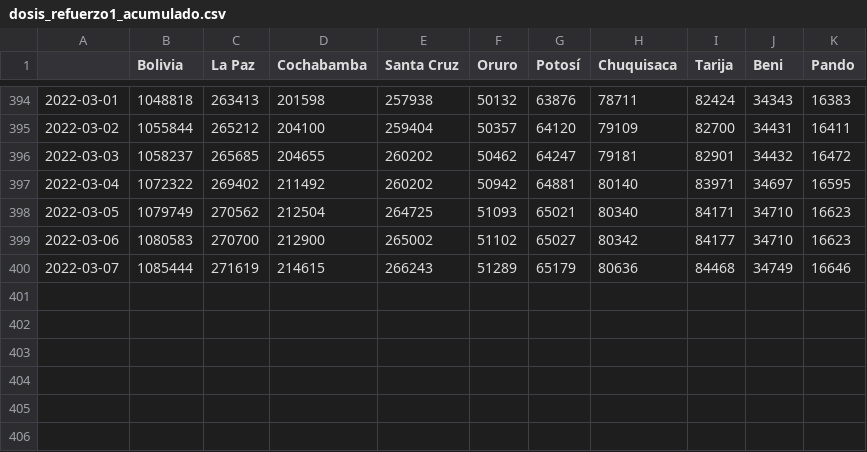
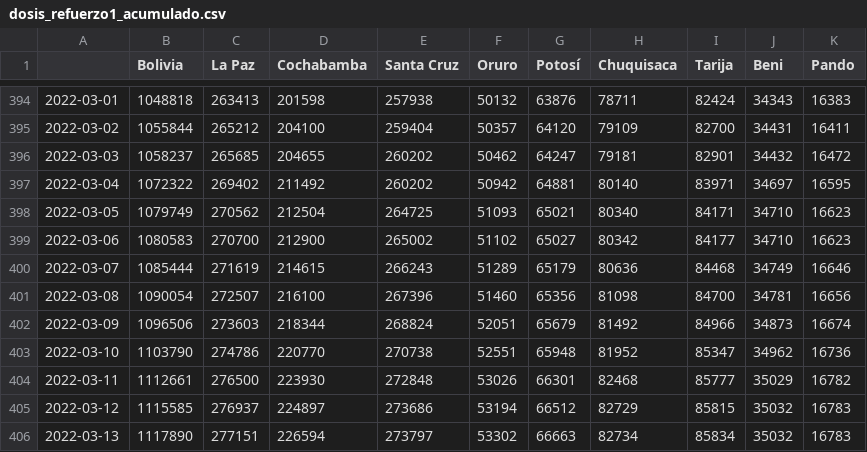
Before and after one commit to dquintani/vacunacion, a CSV file: datos/dosis_refuerzo1_acumulado.csv, drawn as a sheet; only a part is shown, gaps mark what is left out; the diff names each change by its address in the sheet, - before the commit and + after, or states it on an @@ line.

```diff
--- a/datos/dosis_refuerzo1_acumulado.csv
+++ b/datos/dosis_refuerzo1_acumulado.csv
+row 401: 2022-03-08 | 1090054 | 272507 | 216100 | 267396 | 51460 | 65356 | 81098 | 84700 | 34781 | 16656
+row 402: 2022-03-09 | 1096506 | 273603 | 218344 | 268824 | 52051 | 65679 | 81492 | 84966 | 34873 | 16674
+row 403: 2022-03-10 | 1103790 | 274786 | 220770 | 270738 | 52551 | 65948 | 81952 | 85347 | 34962 | 16736
+row 404: 2022-03-11 | 1112661 | 276500 | 223930 | 272848 | 53026 | 66301 | 82468 | 85777 | 35029 | 16782
+row 405: 2022-03-12 | 1115585 | 276937 | 224897 | 273686 | 53194 | 66512 | 82729 | 85815 | 35032 | 16783
+row 406: 2022-03-13 | 1117890 | 277151 | 226594 | 273797 | 53302 | 66663 | 82734 | 85834 | 35032 | 16783
```
Also changed, not shown: datos/dosis_todas_acumulado.csv, datos/pob_con_almenos_una_acumulado.csv, 17 other files.
